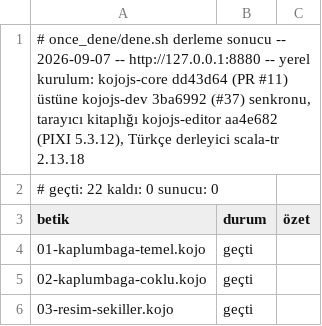
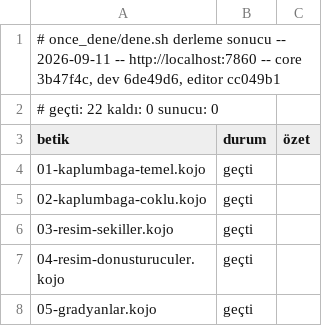
Before and after one commit to bulent2k2/koco-deploy, a TSV file: once_dene/sonuclar/derleme.tsv, drawn as a sheet; only a part is shown; the shorter side is filled out with more unchanged rows.

Commit message:
once_dene: v54 kapı kaydı (22/22 + 22/22, GPU gürültüsü olmadan ilk kayıt)
Depodaki kayıt 7 Eylül'den kalmıştı; v51, v52 ve v53 turları hiç işlenmemişti.
Bu, #10'daki süzgeçten sonraki ilk koşu, yani uyarılar sütununda makineye özgü
GPU ipuçları YOK: "GL Driver Message" geçişi 0 (önceki koşularda sütunu
dolduruyorlardı).

Ağaç: core 3b47f4c, dev 6de49d6, editor cc049b1.
Sonuç: derleme 22/22, çalışma 22/22, sunucu 0, eksik 0.

Kalan 7 uyarı GERÇEK ve bilerek duruyor: başsız koşucuda /media/... dosyaları
file:// üstünden yüklenemiyor, bir de libtess uyarısı. Bunlar zaten vardı ama
GPU gürültüsü 12 yuvayı doldurduğu için görünmüyorlardı -- süzgecin asıl
kazancı da bu.

```diff
--- a/once_dene/sonuclar/derleme.tsv
+++ b/once_dene/sonuclar/derleme.tsv
@@ -1,2 +1,2 @@
-# once_dene/dene.sh derleme sonucu -- 2026-09-07 -- http://127.0.0.1:8880 -- yerel kurulum: kojojs-core dd43d64 (PR #11) üstüne kojojs-dev 3ba6992 (#37) senkronu, tarayıcı kitaplığı kojojs-editor aa4e682 (PIXI 5.3.12), Türkçe derleyici scala-tr 2.13.18
+# once_dene/dene.sh derleme sonucu -- 2026-09-11 -- http://localhost:7860 -- core 3b47f4c, dev 6de49d6, editor cc049b1
 # geçti: 22   kaldı: 0   sunucu: 0
```
Also changed, not shown: once_dene/sonuclar/calisma.tsv.
